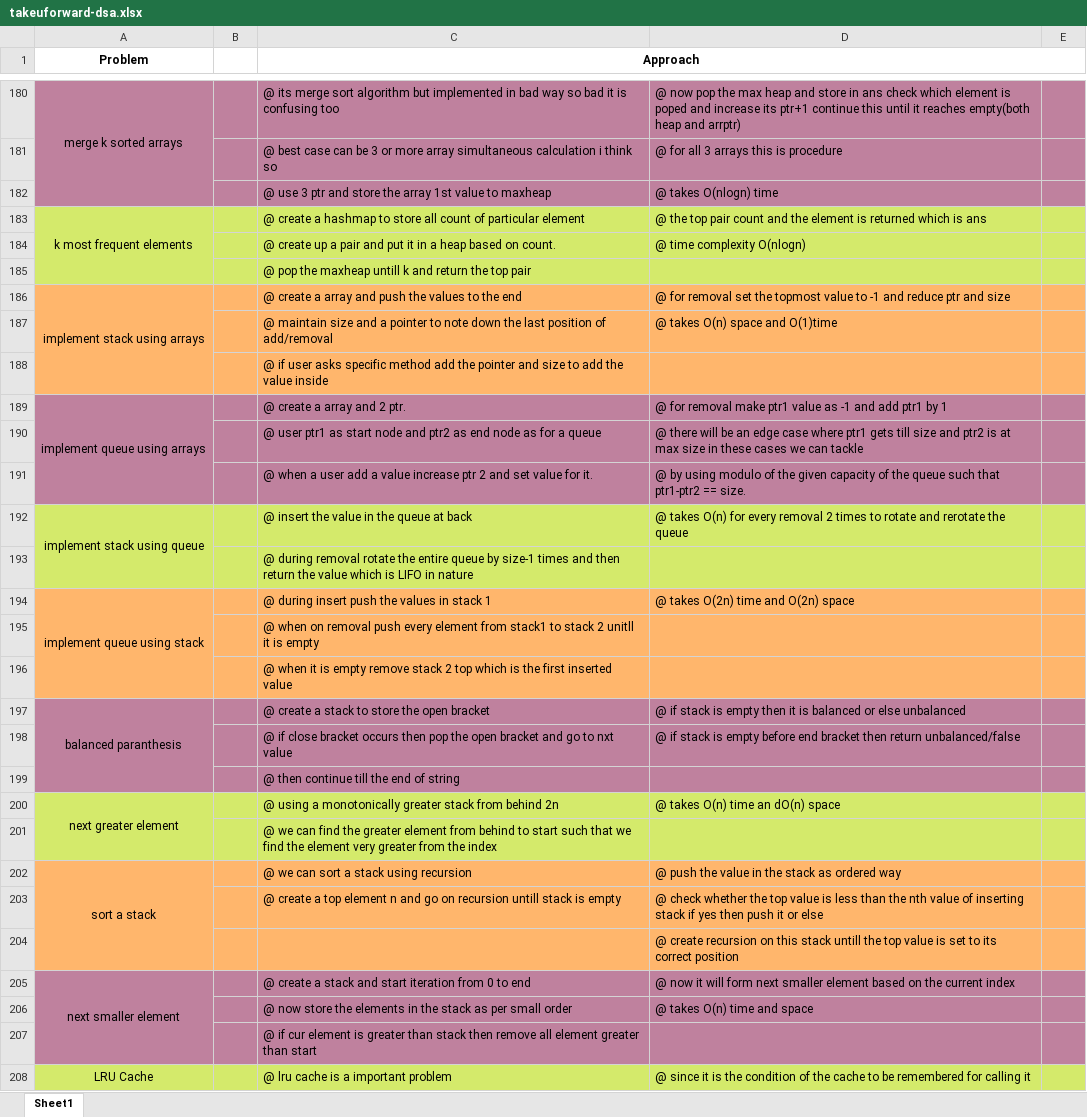
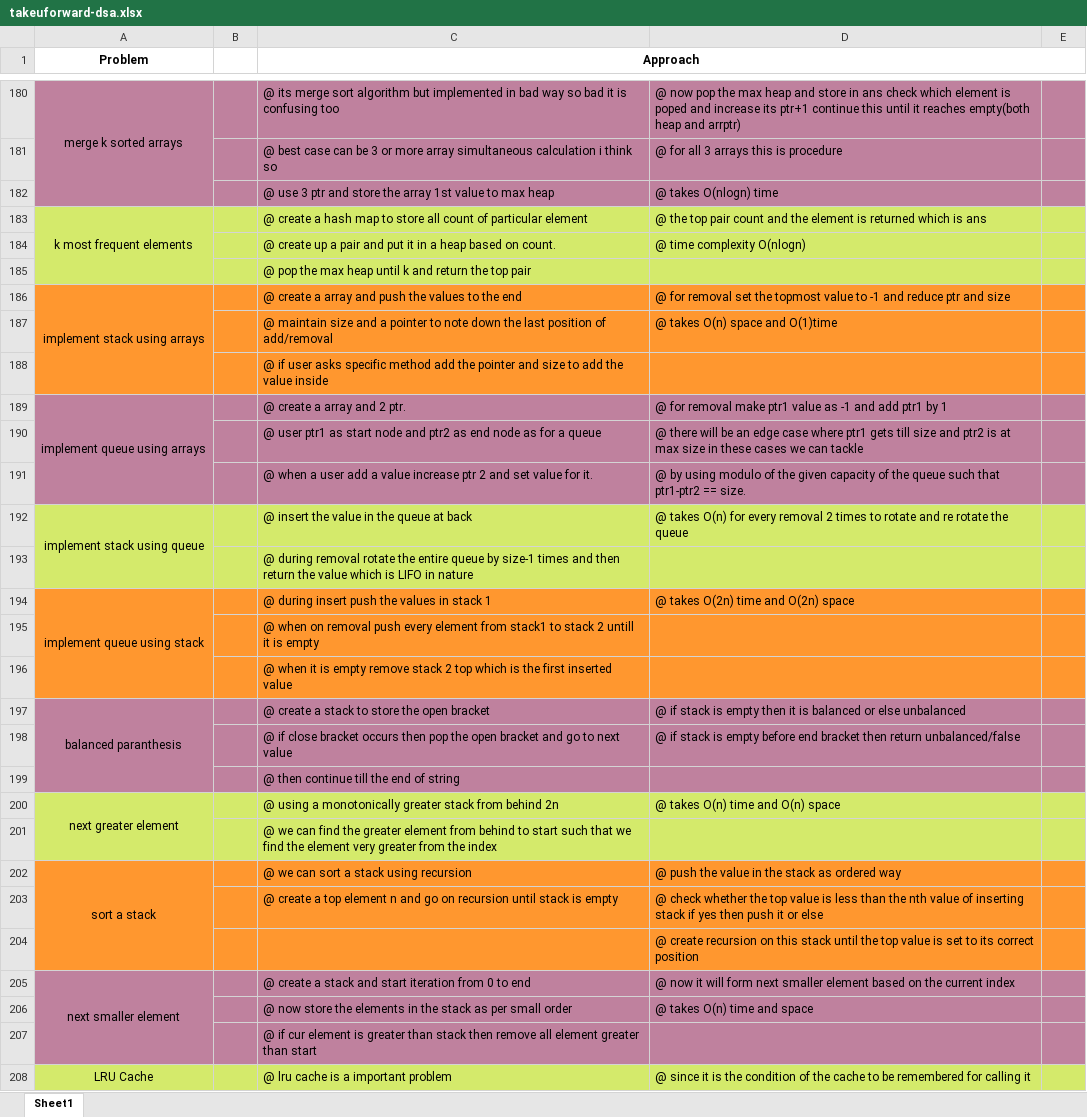
Before and after one commit to Sivakumar001/own-learning-notes, an Excel workbook: takeuforward-dsa/takeuforward-dsa.xlsx, sheet Sheet1, drawn as a sheet; only a part is shown, gaps mark what is left out; values as stored, in another font and other column widths than the file's, no borders; the diff covers the shown part only; the diff names each change by its address in the sheet, - before the commit and + after, or states it on an @@ line.

```diff
--- a/takeuforward-dsa/takeuforward-dsa.xlsx (sheet Sheet1)
+++ b/takeuforward-dsa/takeuforward-dsa.xlsx (sheet Sheet1)
-C182 (Approach): …value to maxheap
+C182 (Approach): …value to max heap
-C183 (Approach): …create a hashmap to store…
+C183 (Approach): …create a hash map to store…
-C185 (Approach): …pop the maxheap untill k and…
+C185 (Approach): …pop the max heap until k and…
-A186:E188 fill: #FFB66C
+A186:E188 fill: #FF972F
-D192: …rotate and rerotate the queue
+D192: …rotate and re rotate the queue
-A194:E196 fill: #FFB66C
+A194:E196 fill: #FF972F
-C195 (Approach): …stack 2 unitll it is…
+C195 (Approach): …stack 2 untill it is…
-C198 (Approach): …go to nxt value
+C198 (Approach): …go to next value
-D200: @ takes O(n) time an dO(n) space
+D200: @ takes O(n) time and O(n) space
-A202:E204 fill: #FFB66C
+A202:E204 fill: #FF972F
-C203 (Approach): …on recursion untill stack is…
+C203 (Approach): …on recursion until stack is…
-D204: …this stack untill the top…
+D204: …this stack until the top…
```
Also changed, not shown: 60 edited cells, cell formats and merged cells elsewhere in this sheet, 4 other files.
